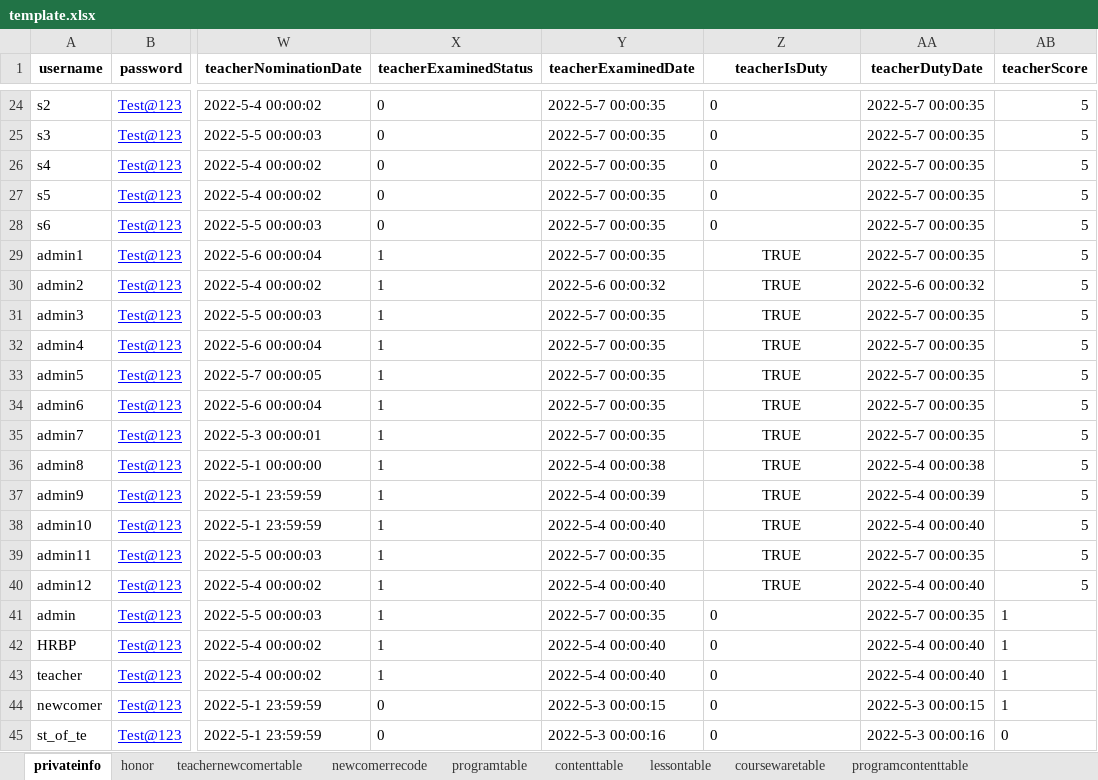
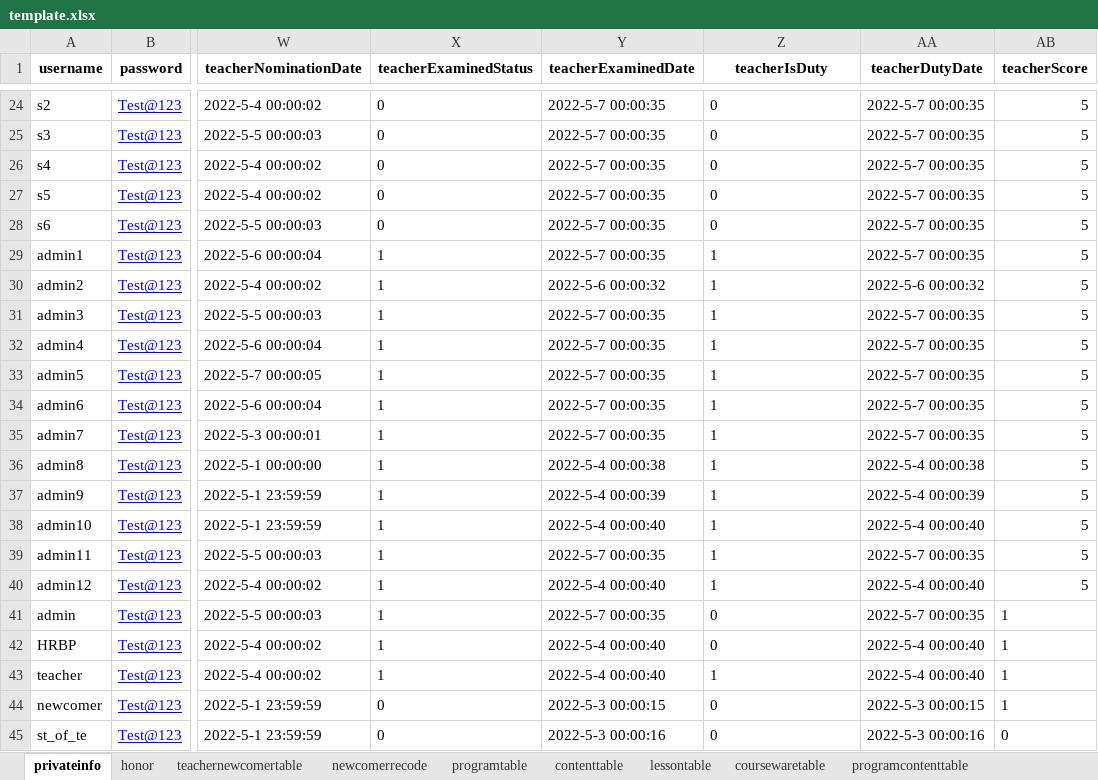
Before and after one commit to hanna0911/BootCamp, an Excel workbook: testcase/template.xlsx, sheet privateinfo, drawn as a sheet; only a part is shown, gaps mark what is left out; values as stored, in another font and other column widths than the file's, no borders; the diff covers the shown part only; the diff names each change by its address in the sheet, - before the commit and + after, or states it on an @@ line.

Commit message:
#32 add teacher_newcomer_list_by_name api fix some tiny bug

```diff
--- a/testcase/template.xlsx (sheet privateinfo)
+++ b/testcase/template.xlsx (sheet privateinfo)
-Z29:Z40 (teacherIsDuty): TRUE
+Z29:Z40 (teacherIsDuty): 1
-Z29:Z40 alignment: center
+Z29:Z40 alignment: left
-Z43 (teacherIsDuty): 0
+Z43 (teacherIsDuty): 1
```
Also changed, not shown: 18 edited cells and cell formats elsewhere in this sheet, 2 other files.
